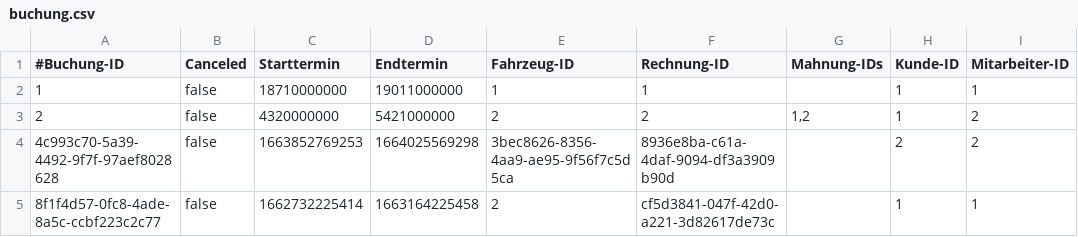
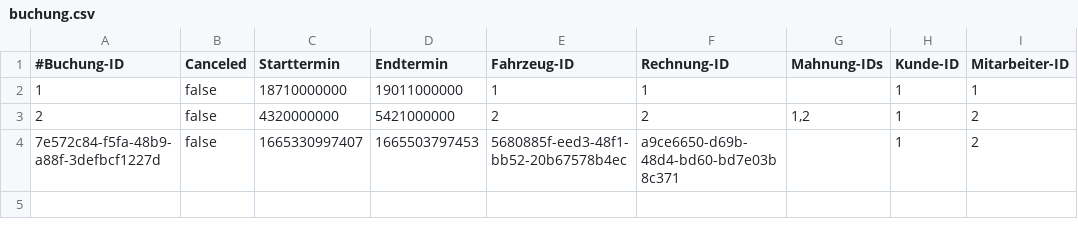
Before and after one commit to JPHelios/SWE_Programmentwurf, a CSV file: Code/src/main/resources/database/buchung.csv, drawn as a sheet; removed rows and columns are numbered as before the commit, all else as after; the diff names each change by its address in the sheet, - before the commit and + after, or states it on an @@ line.

```diff
--- a/Code/src/main/resources/database/buchung.csv
+++ b/Code/src/main/resources/database/buchung.csv
-row 4: 4c993c70-5a39-4492-9f7f-97aef8028628 | false | 1663852769253 | 1664025569298 | 3bec8626-8356-4aa9-ae95-9f56f7c5d5ca | 8936e8ba-c61a-4daf-9094-df3a3909b90d |  | 2 | 2
-row 5: 8f1f4d57-0fc8-4ade-8a5c-ccbf223c2c77 | false | 1662732225414 | 1663164225458 | 2 | cf5d3841-047f-42d0-a221-3d82617de73c |  | 1 | 1
+row 4: 7e572c84-f5fa-48b9-a88f-3defbcf1227d | false | 1665330997407 | 1665503797453 | 5680885f-eed3-48f1-bb52-20b67578b4ec | a9ce6650-d69b-48d4-bd60-bd7e03b8c371 |  | 1 | 2
```
Also changed, not shown: Code/src/main/resources/database/kunde.csv, Code/src/main/resources/database/mitarbeiter.csv, 6 other files.
